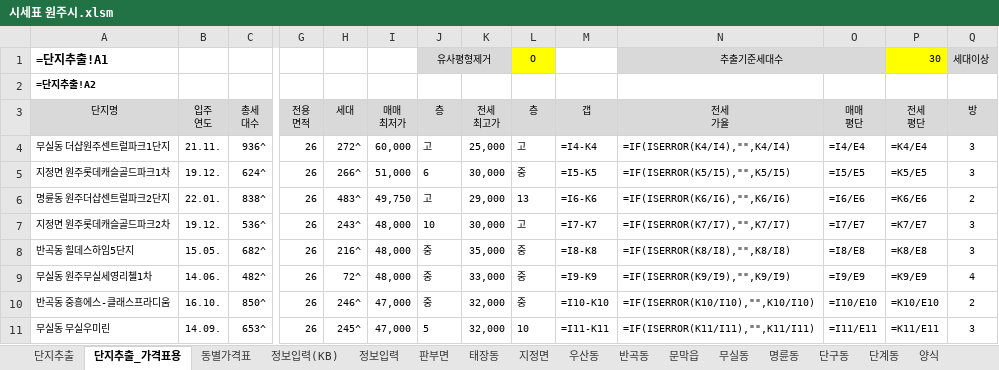
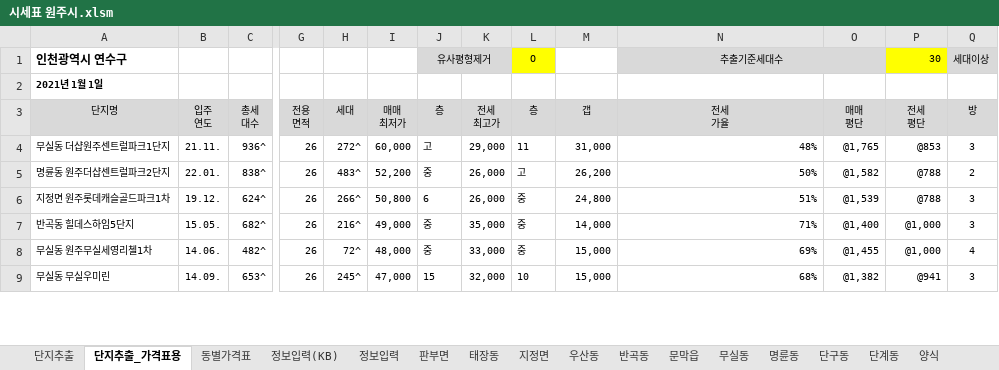
Before and after one commit to minsu-kwon-19/RealEstate, an Excel workbook: 시세표 원주시.xlsm, sheet 단지추출_가격표용, drawn as a sheet; only a part is shown, gaps mark what is left out; values as stored, in another font and other column widths than the file's, no borders; formulas without a stored value are shown as written; charts and pictures and conditional formats not drawn; removed rows and columns are numbered as before the commit, all else as after; rows hold the shown columns only; the diff covers the shown part only; the diff names each change by its address in the sheet, - before the commit and + after, or states it on an @@ line.

```diff
--- a/시세표 원주시.xlsm (sheet 단지추출_가격표용)
+++ b/시세표 원주시.xlsm (sheet 단지추출_가격표용)
-A1 (단지명): =단지추출!A1
+A1 (단지명): 인천광역시 연수구
-A2 (단지명): =단지추출!A2
+A2 (단지명): 2021년 1월 1일
-K4 (전세 최고가): 25,000
+K4 (전세 최고가): 29,000
-L4 (층): 고
+L4 (층): 11
-M4 (갭): =I4-K4
+M4 (갭): 31,000
-N4 (전세 가율): =IF(ISERROR(K4/I4),"",K4/I4)
+N4 (전세 가율): 48%
-O4 (매매 평단): =I4/E4
+O4 (매매 평단): @1,765
-P4 (전세 평단): =K4/E4
+P4 (전세 평단): @853
+row 5: 명륜동 원주더샵센트럴파크2단지 | 22.01. | 838^ | 26 | 483^ | 52,200 | 중 | 26,000 | 고 | 26,200 | 50% | @1,582 | @788 | 2
-I6 (매매 최저가): 51,000
+I6 (매매 최저가): 50,800
-K6 (전세 최고가): 30,000
+K6 (전세 최고가): 26,000
-M6 (갭): =I5-K5
+M6 (갭): 24,800
-N6 (전세 가율): =IF(ISERROR(K5/I5),"",K5/I5)
+N6 (전세 가율): 51%
-O6 (매매 평단): =I5/E5
+O6 (매매 평단): @1,539
-P6 (전세 평단): =K5/E5
+P6 (전세 평단): @788
-row 6: 명륜동 원주더샵센트럴파크2단지 | 22.01. | 838^ | 26 | 483^ | 49,750 | 고 | 29,000 | 13 | =I6-K6 | =IF(ISERROR(K6/I6),"",K6/I6) | =I6/E6 | =K6/E6 | 2
-row 7: 지정면 원주롯데캐슬골드파크2차 | 19.12. | 536^ | 26 | 243^ | 48,000 | 10 | 30,000 | 고 | =I7-K7 | =IF(ISERROR(K7/I7),"",K7/I7) | =I7/E7 | =K7/E7 | 3
-I7 (매매 최저가): 48,000
+I7 (매매 최저가): 49,000
-M7 (갭): =I8-K8
+M7 (갭): 14,000
-N7 (전세 가율): =IF(ISERROR(K8/I8),"",K8/I8)
+N7 (전세 가율): 71%
-O7 (매매 평단): =I8/E8
+O7 (매매 평단): @1,400
-P7 (전세 평단): =K8/E8
+P7 (전세 평단): @1,000
-M8 (갭): =I9-K9
+M8 (갭): 15,000
-N8 (전세 가율): =IF(ISERROR(K9/I9),"",K9/I9)
+N8 (전세 가율): 69%
-O8 (매매 평단): =I9/E9
+O8 (매매 평단): @1,455
-P8 (전세 평단): =K9/E9
+P8 (전세 평단): @1,000
-row 10: 반곡동 중흥에스-클래스프라디움 | 16.10. | 850^ | 26 | 246^ | 47,000 | 중 | 32,000 | 중 | =I10-K10 | =IF(ISERROR(K10/I10),"",K10/I10) | =I10/E10 | =K10/E10 | 2
-J9 (층): 5
+J9 (층): 15
-M9 (갭): =I11-K11
+M9 (갭): 15,000
-N9 (전세 가율): =IF(ISERROR(K11/I11),"",K11/I11)
+N9 (전세 가율): 68%
-O9 (매매 평단): =I11/E11
+O9 (매매 평단): @1,382
-P9 (전세 평단): =K11/E11
+P9 (전세 평단): @941
```
Also changed, not shown: 18 added rows, 16 removed rows and 180 edited cells elsewhere in this sheet, sheet 단지추출, sheet 지정면, sheet 단계동, sheet 반곡동, sheet 무실동, sheet 동별가격표, 7 more sheets, charts or pictures, 시세표 군산시.xlsm, 시세표 춘천시.xlsm, 2 other files.
